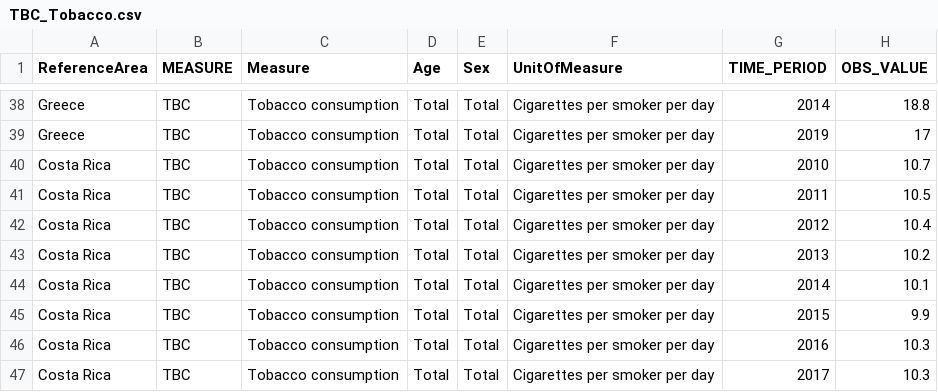
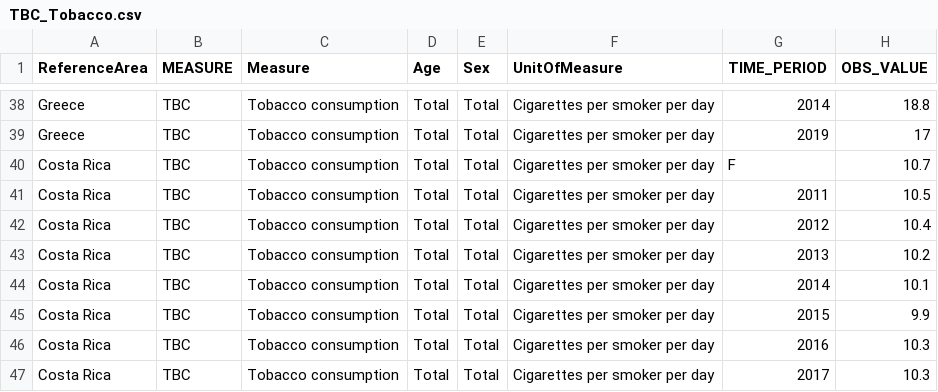
Before and after one commit to Vetulus949/COS30045_GroupProj, a CSV file: Data/TBC_Tobacco.csv, drawn as a sheet; only a part is shown, gaps mark what is left out.

```diff
--- a/Data/TBC_Tobacco.csv
+++ b/Data/TBC_Tobacco.csv
@@ -39,3 +39,3 @@ Greece,TBC,Tobacco consumption,Total,Total,Cigarettes per smoker per day,2014,18
 Greece,TBC,Tobacco consumption,Total,Total,Cigarettes per smoker per day,2019,17
-Costa Rica,TBC,Tobacco consumption,Total,Total,Cigarettes per smoker per day,2010,10.7
+Costa Rica,TBC,Tobacco consumption,Total,Total,Cigarettes per smoker per day,F,10.7
 Costa Rica,TBC,Tobacco consumption,Total,Total,Cigarettes per smoker per day,2011,10.5
```
Also changed, not shown: Data/Clean_Cancer.csv, Data/Clean_Tobacco.csv, 3 other files.
